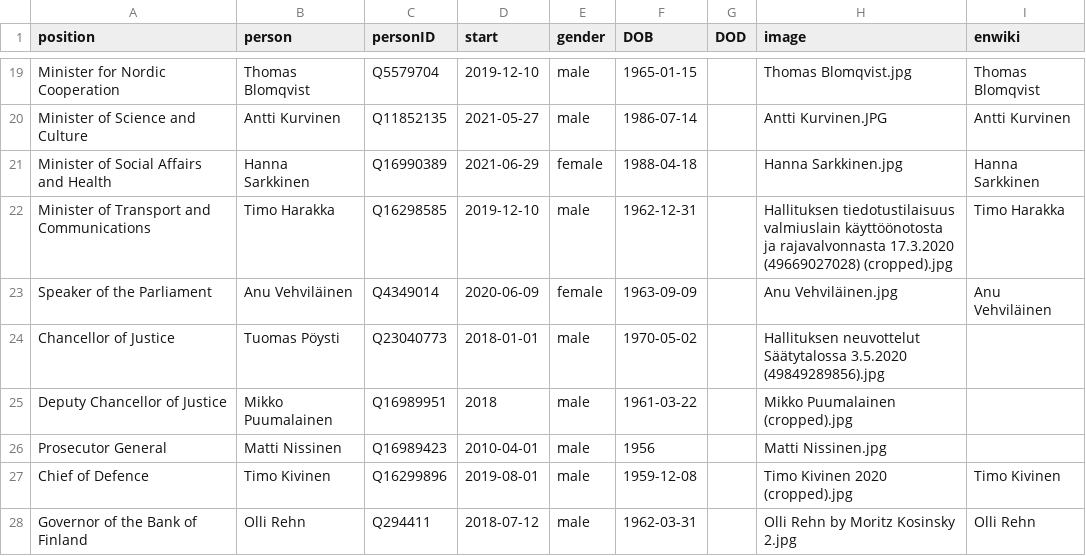
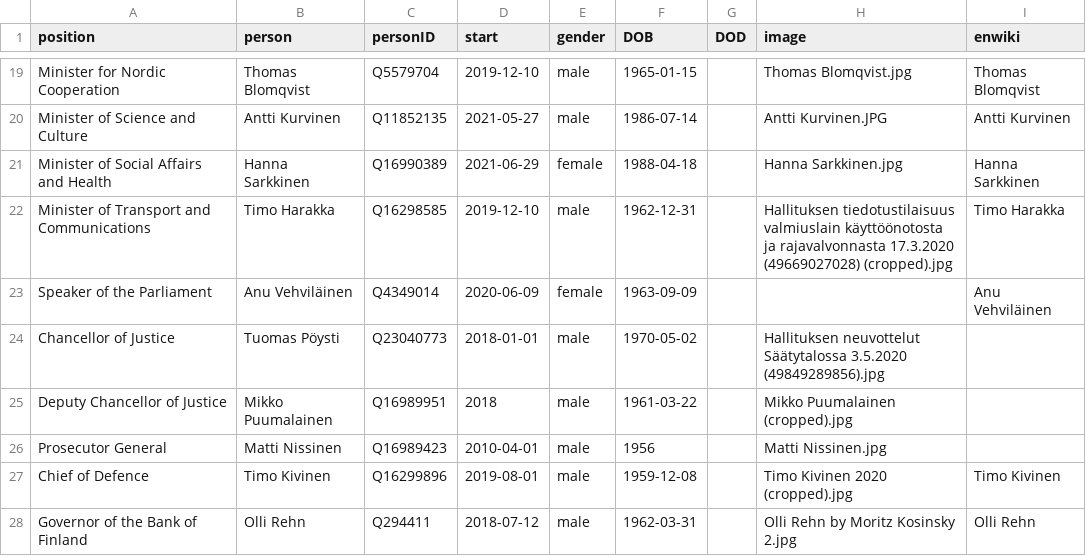
Before and after one commit to every-politician-scrapers/finland-cabinet, a CSV file: html/current.csv, drawn as a sheet; only a part is shown, gaps mark what is left out.

```diff
--- a/html/current.csv
+++ b/html/current.csv
@@ -22,3 +22,3 @@ Minister of Social Affairs and Health,Hanna Sarkkinen,Q16990389,2021-06-29,femal
 Minister of Transport and Communications,Timo Harakka,Q16298585,2019-12-10,male,1962-12-31,,Hallituksen tiedotustilaisuus valmiuslain käyttöönotosta ja rajavalvonnasta 17.3.2020 (49669027028) (cropped).jpg,Timo Harakka
-Speaker of the Parliament,Anu Vehviläinen,Q4349014,2020-06-09,female,1963-09-09,,Anu Vehviläinen.jpg,Anu Vehviläinen
+Speaker of the Parliament,Anu Vehviläinen,Q4349014,2020-06-09,female,1963-09-09,,,Anu Vehviläinen
 Chancellor of Justice,Tuomas Pöysti,Q23040773,2018-01-01,male,1970-05-02,,Hallituksen neuvottelut Säätytalossa 3.5.2020 (49849289856).jpg,
```
Also changed, not shown: html/holders21.csv, html/legislators.csv.
